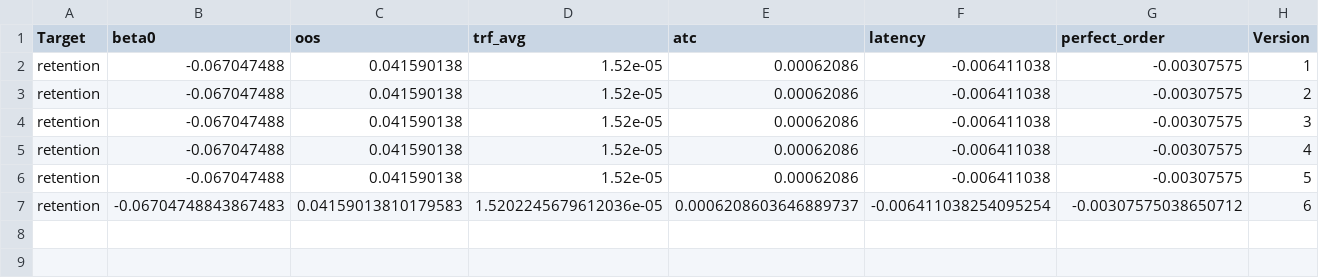
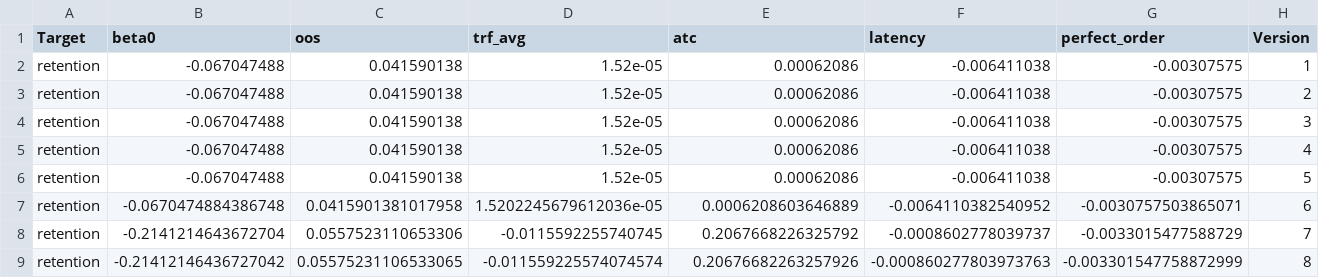
Before and after one commit to aman-tredence/causal-as-a-service, a CSV file: data/output/retention_coeffs.csv, drawn as a sheet.

```diff
--- a/data/output/retention_coeffs.csv
+++ b/data/output/retention_coeffs.csv
@@ -6,2 +6,4 @@ retention,-0.067047488,0.041590138,1.52e-05,0.00062086,-0.006411038,-0.00307575,
 retention,-0.067047488,0.041590138,1.52e-05,0.00062086,-0.006411038,-0.00307575,5
-retention,-0.06704748843867483,0.04159013810179583,1.5202245679612036e-05,0.0006208603646889737,-0.006411038254095254,-0.00307575038650712,6
+retention,-0.0670474884386748,0.0415901381017958,1.5202245679612036e-05,0.0006208603646889,-0.0064110382540952,-0.0030757503865071,6
+retention,-0.2141214643672704,0.0557523110653306,-0.0115592255740745,0.2067668226325792,-0.0008602778039737,-0.0033015477588729,7
+retention,-0.21412146436727042,0.05575231106533065,-0.011559225574074574,0.20676682263257926,-0.000860277803973763,-0.003301547758872999,8
```
Also changed, not shown: data/output/GMV_cur_artifacts.csv, data/output/GMV_cur_coeffs.csv, 22 other files.
